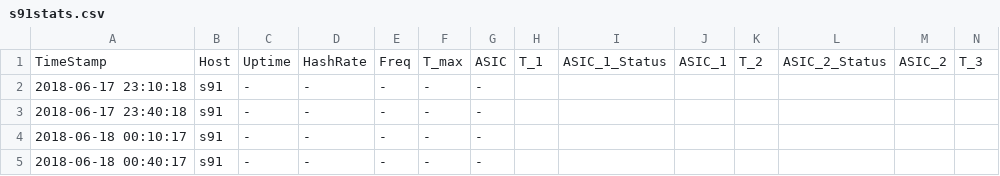
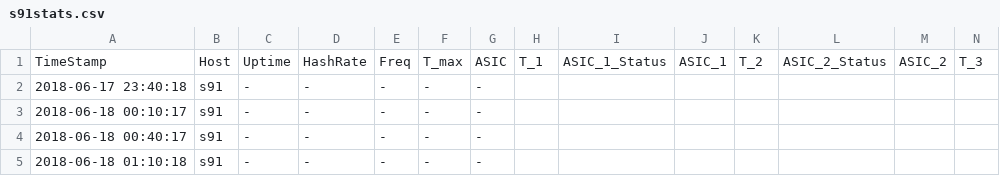
Before and after one commit to tomtorggler/stats, a CSV file: _data/s91stats.csv, drawn as a sheet; only a part is shown; the shorter side is filled out with more unchanged rows; rows hold the shown columns only; the diff names each change by its address in the sheet, - before the commit and + after, or states it on an @@ line.

```diff
--- a/_data/s91stats.csv
+++ b/_data/s91stats.csv
-row 2: 2018-06-17 23:10:18 | s91 | - | - | - | - | -
```
Also changed, not shown: _data/earnings.csv, _data/l31stats.csv, 3 other files.
